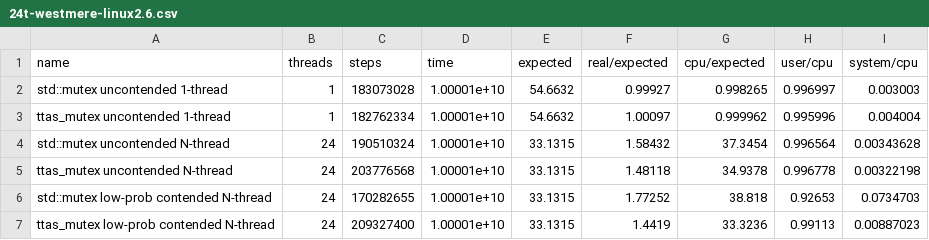
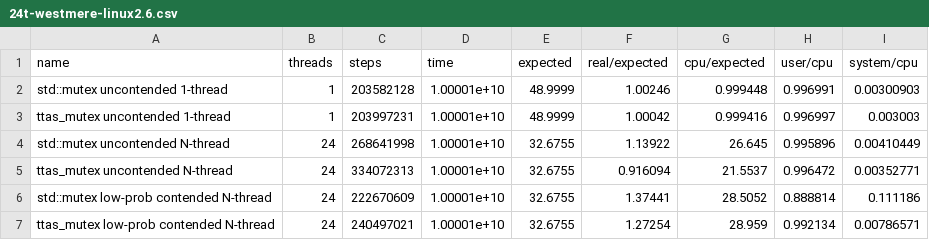
Before and after one commit to ogiroux/synchronic, a CSV file: 24t-westmere-linux2.6.csv, drawn as a sheet; only a part is shown; the diff covers the shown part only.

Commit message:
new tuned data

```diff
--- a/24t-westmere-linux2.6.csv
+++ b/24t-westmere-linux2.6.csv
@@ -1,7 +1,7 @@
 name, threads, steps, time, expected, real/expected, cpu/expected, user/cpu, system/cpu
-"std::mutex uncontended 1-thread",1,183073028,1.00001e+10,54.6632,0.99927,0.998265,0.996997,0.003003
-"ttas_mutex uncontended 1-thread",1,182762334,1.00001e+10,54.6632,1.00097,0.999962,0.995996,0.004004
-"std::mutex uncontended N-thread",24,190510324,1.00001e+10,33.1315,1.58432,37.3454,0.996564,0.00343628
-"ttas_mutex uncontended N-thread",24,203776568,1.00001e+10,33.1315,1.48118,34.9378,0.996778,0.00322198
-"std::mutex low-prob contended N-thread",24,170282655,1.00001e+10,33.1315,1.77252,38.818,0.92653,0.0734703
-"ttas_mutex low-prob contended N-thread",24,209327400,1.00001e+10,33.1315,1.4419,33.3236,0.99113,0.00887023
+"std::mutex uncontended 1-thread",1,203582128,1.00001e+10,48.9999,1.00246,0.999448,0.996991,0.00300903
+"ttas_mutex uncontended 1-thread",1,203997231,1.00001e+10,48.9999,1.00042,0.999416,0.996997,0.003003
+"std::mutex uncontended N-thread",24,268641998,1.00001e+10,32.6755,1.13922,26.645,0.995896,0.00410449
+"ttas_mutex uncontended N-thread",24,334072313,1.00001e+10,32.6755,0.916094,21.5537,0.996472,0.00352771
+"std::mutex low-prob contended N-thread",24,222670609,1.00001e+10,32.6755,1.37441,28.5052,0.888814,0.111186
+"ttas_mutex low-prob contended N-thread",24,240497021,1.00001e+10,32.6755,1.27254,28.959,0.992134,0.00786571
```
Also changed, not shown: 25 edited cells elsewhere in this file.
